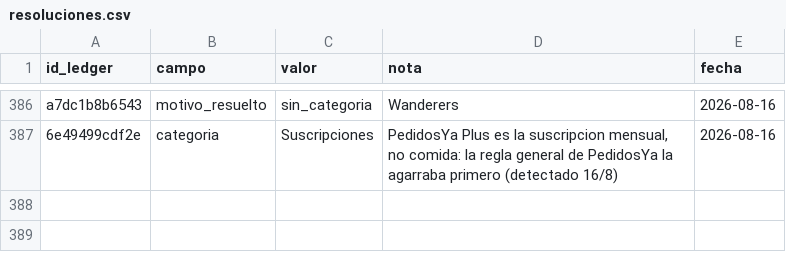
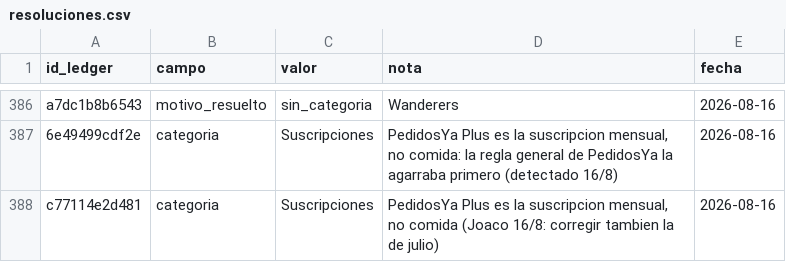
Before and after one commit to joacoguerrae/registro-gastos, a CSV file: data/resoluciones.csv, drawn as a sheet; only a part is shown, gaps mark what is left out.

Commit message:
Presupuesto: ORT sube a 28.874 y PedidosYa Plus de julio a Suscripciones
- Educacion de agosto pasa de 28.170 a 28.874: la cuota de ORT subio 704 en la
  cobrada el 10/8. Total del mes 122.050 -> 122.754. Julio no se toca: ahi la
  cuota fue 28.170 y el presupuesto ya cuadraba exacto.
- La fila de PedidosYa Plus de julio (343,28) tambien pasa a Suscripciones,
  igual que la de agosto. Julio queda: Comer afuera 16.427 -> 16.084 y
  Suscripciones 5.377 -> 5.720. No mueve ningun total ni posicion: es la misma
  plata, en el cajon correcto.

```diff
--- a/data/resoluciones.csv
+++ b/data/resoluciones.csv
@@ -387 +387,2 @@ a7dc1b8b6543,motivo_resuelto,sin_categoria,Wanderers,2026-08-16
 6e49499cdf2e,categoria,Suscripciones,"PedidosYa Plus es la suscripcion mensual, no comida: la regla general de PedidosYa la agarraba primero (detectado 16/8)",2026-08-16
+c77114e2d481,categoria,Suscripciones,"PedidosYa Plus es la suscripcion mensual, no comida (Joaco 16/8: corregir tambien la de julio)",2026-08-16
```
Also changed, not shown: data/ledger.csv, data/presupuesto.csv, 4 other files.
